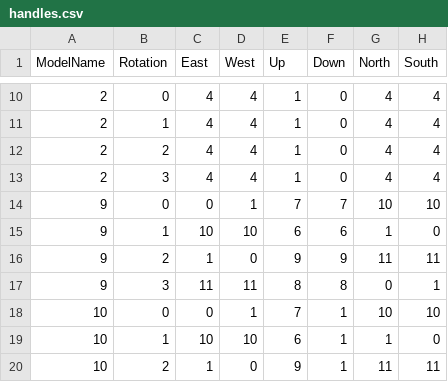
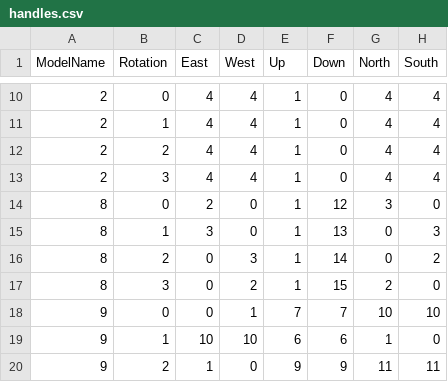
Before and after one commit to rb7984/liminalWander2, a CSV file: models/handles.csv, drawn as a sheet; only a part is shown, gaps mark what is left out; the shorter side is filled out with more unchanged rows.

```diff
--- a/models/handles.csv
+++ b/models/handles.csv
@@ -13,2 +13,6 @@
 2;3;4;4;1;0;4;4
+8;0;2;0;1;12;3;0
+8;1;3;0;1;13;0;3
+8;2;0;3;1;14;0;2
+8;3;0;2;1;15;2;0
 9;0;0;1;7;7;10;10
```
Also changed, not shown: 1 other file.
